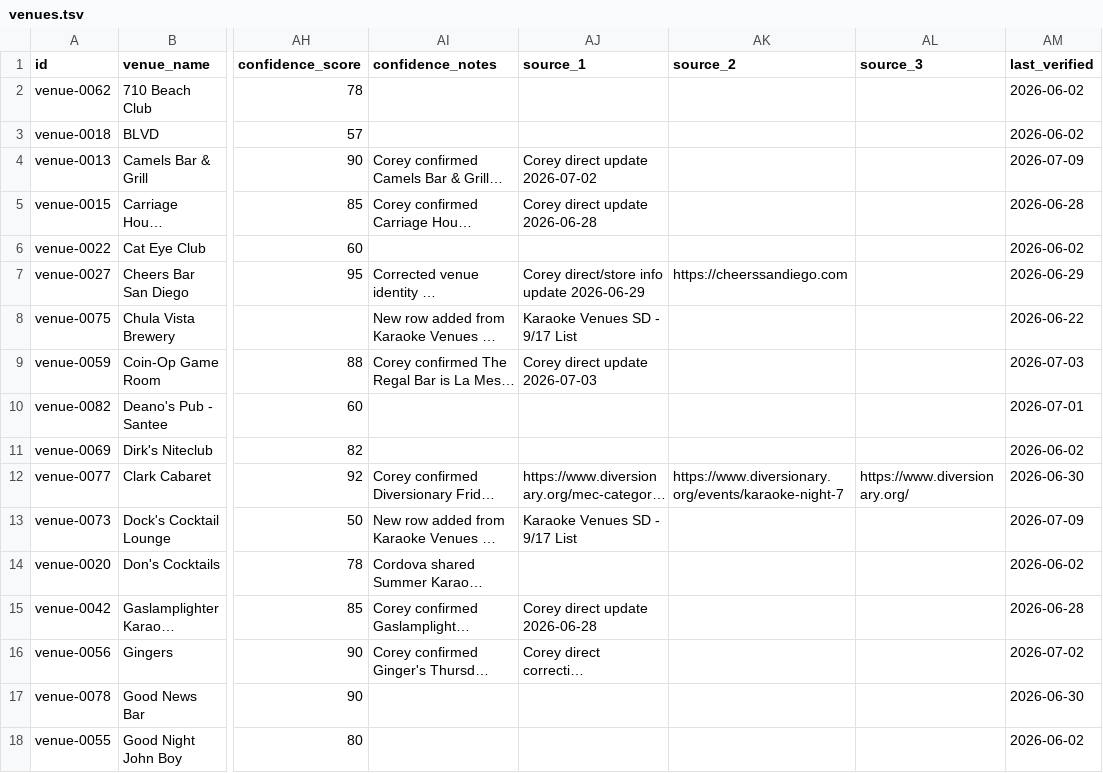
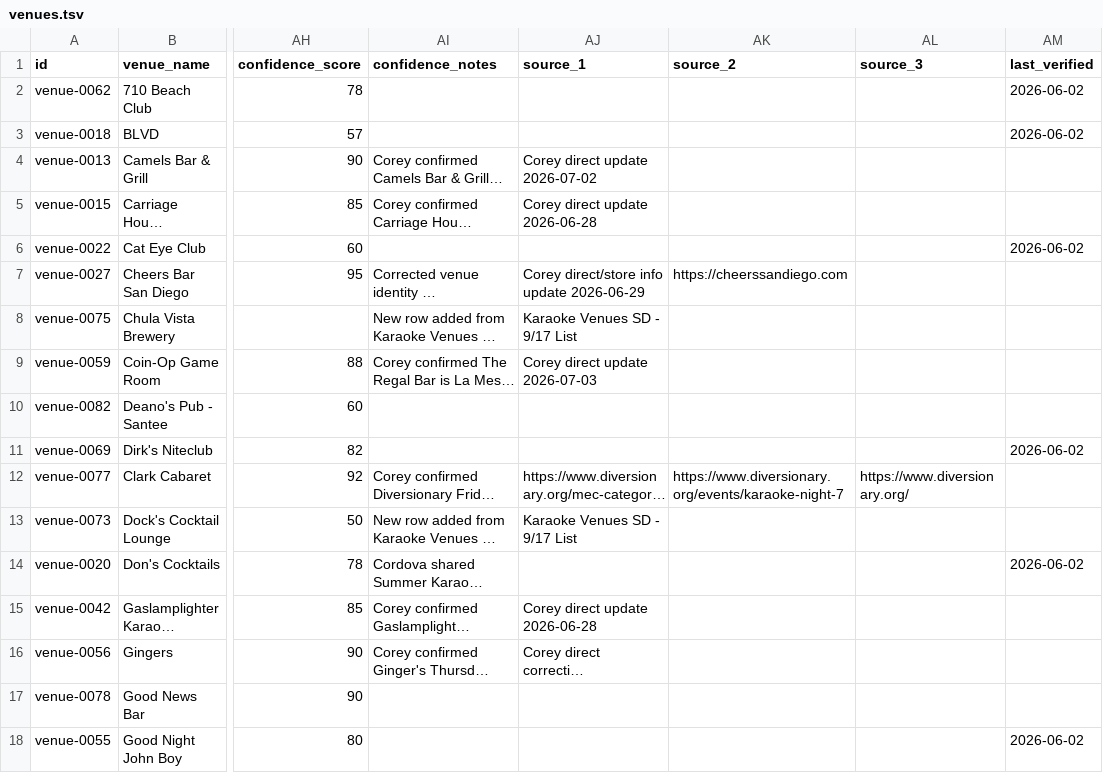
Before and after one commit to whiteinkcreates/singhub, a TSV file: public/data/venues.tsv, drawn as a sheet; only a part is shown, gaps mark what is left out; long unchanged cells end in …; the diff covers the shown part only; the diff names each change by its address in the sheet, - before the commit and + after, or states it on an @@ line.

```diff
--- a/public/data/venues.tsv
+++ b/public/data/venues.tsv
-AM4 (last_verified): 2026-07-09
+AM4 (last_verified): (empty)
-AM5 (last_verified): 2026-06-28
+AM5 (last_verified): (empty)
-AM7 (last_verified): 2026-06-29
+AM7 (last_verified): (empty)
-AM8 (last_verified): 2026-06-22
+AM8 (last_verified): (empty)
-AM9 (last_verified): 2026-07-03
+AM9 (last_verified): (empty)
-AM10 (last_verified): 2026-07-01
+AM10 (last_verified): (empty)
-AM12 (last_verified): 2026-06-30
+AM12 (last_verified): (empty)
-AM13 (last_verified): 2026-07-09
+AM13 (last_verified): (empty)
-AM15 (last_verified): 2026-06-28
+AM15 (last_verified): (empty)
-AM16 (last_verified): 2026-07-02
+AM16 (last_verified): (empty)
-AM17 (last_verified): 2026-06-30
+AM17 (last_verified): (empty)
```
Also changed, not shown: 5 added rows and 27 edited cells elsewhere in this file, 2 other files.
